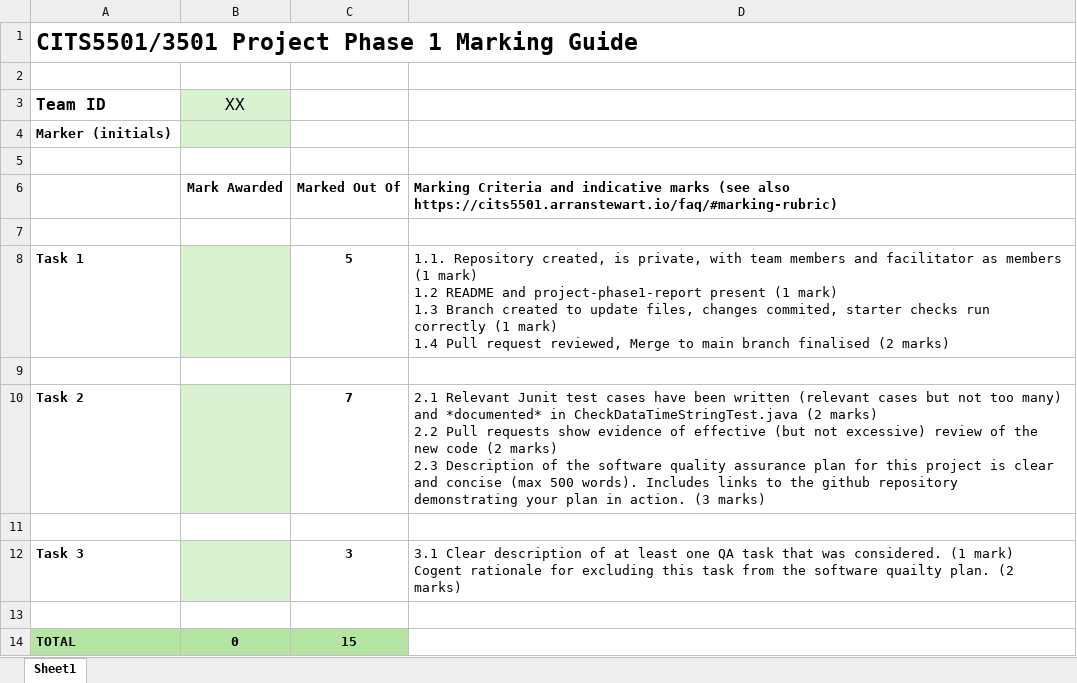
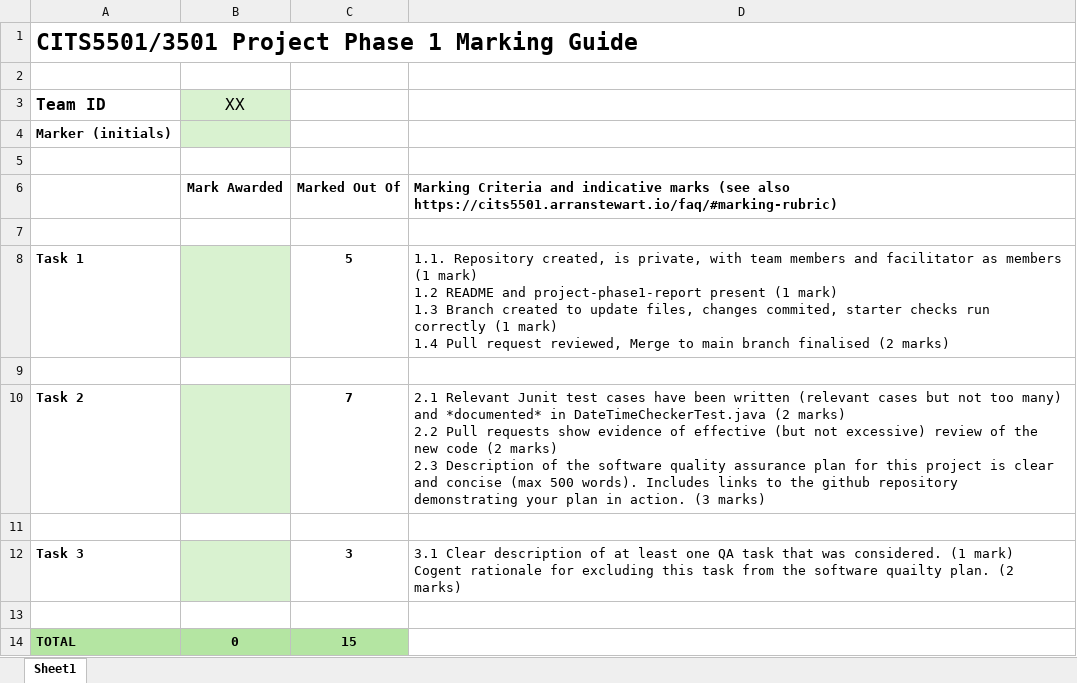
Before and after one commit to cits5501/Group-Project-Information-2025, an Excel workbook: project-phase-1-marking-guide.xlsx, sheet Sheet1, drawn as a sheet; values as stored, in another font and other column widths than the file's, no borders; the diff names each change by its address in the sheet, - before the commit and + after, or states it on an @@ line.

Commit message:
Test class name corrected
Corrected name of the test class for task 2 criteria

```diff
--- a/project-phase-1-marking-guide.xlsx (sheet Sheet1)
+++ b/project-phase-1-marking-guide.xlsx (sheet Sheet1)
-D10: …*documented* in CheckDataTimeStringTest.java (2 marks)…
+D10: …*documented* in DateTimeCheckerTest.java (2 marks)…
```
